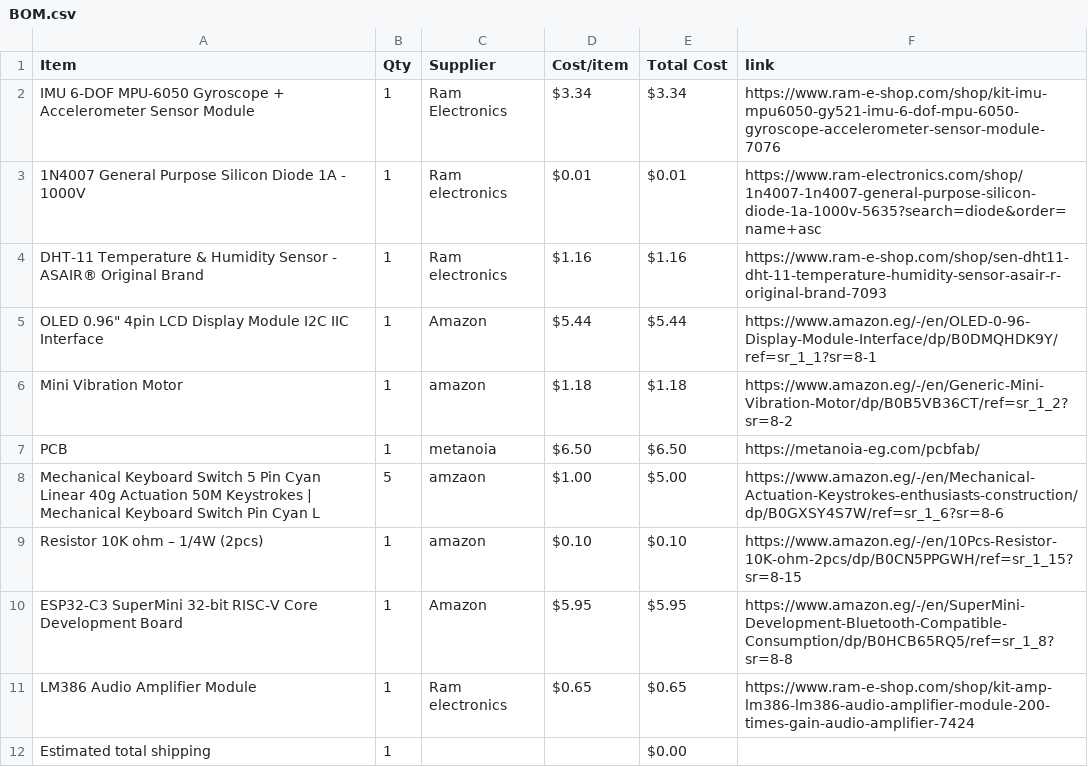
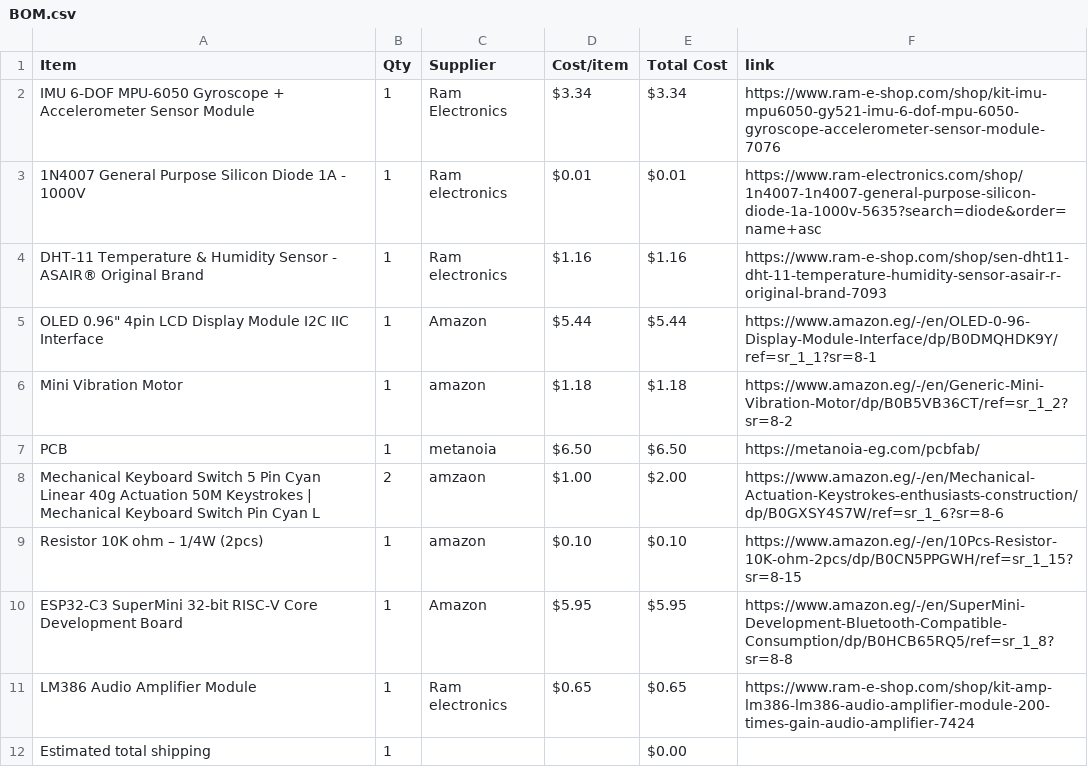
Before and after one commit to mohamedtaherno22-cmyk/Super_Starbie, a CSV file: BOM.csv, drawn as a sheet.

Commit message:
Sync Super Starbie. from Half Life

```diff
--- a/BOM.csv
+++ b/BOM.csv
@@ -7,3 +7,3 @@ Mini Vibration Motor,1,amazon,$1.18,$1.18,https://www.amazon.eg/-/en/Generic-Min
 PCB,1,metanoia,$6.50,$6.50,https://metanoia-eg.com/pcbfab/
-Mechanical Keyboard Switch 5 Pin Cyan Linear 40g Actuation 50M Keystrokes | Mechanical Keyboard Switch Pin Cyan L,5,amzaon,$1.00,$5.00,https://www.amazon.eg/-/en/Mechanical-Actuation-Keystrokes-enthusiasts-construction/dp/B0GXSY4S7W/ref=sr_1_6?sr=8-6
+Mechanical Keyboard Switch 5 Pin Cyan Linear 40g Actuation 50M Keystrokes | Mechanical Keyboard Switch Pin Cyan L,2,amzaon,$1.00,$2.00,https://www.amazon.eg/-/en/Mechanical-Actuation-Keystrokes-enthusiasts-construction/dp/B0GXSY4S7W/ref=sr_1_6?sr=8-6
 Resistor 10K ohm – 1/4W (2pcs),1,amazon,$0.10,$0.10,https://www.amazon.eg/-/en/10Pcs-Resistor-10K-ohm-2pcs/dp/B0CN5PPGWH/ref=sr_1_15?sr=8-15
```
